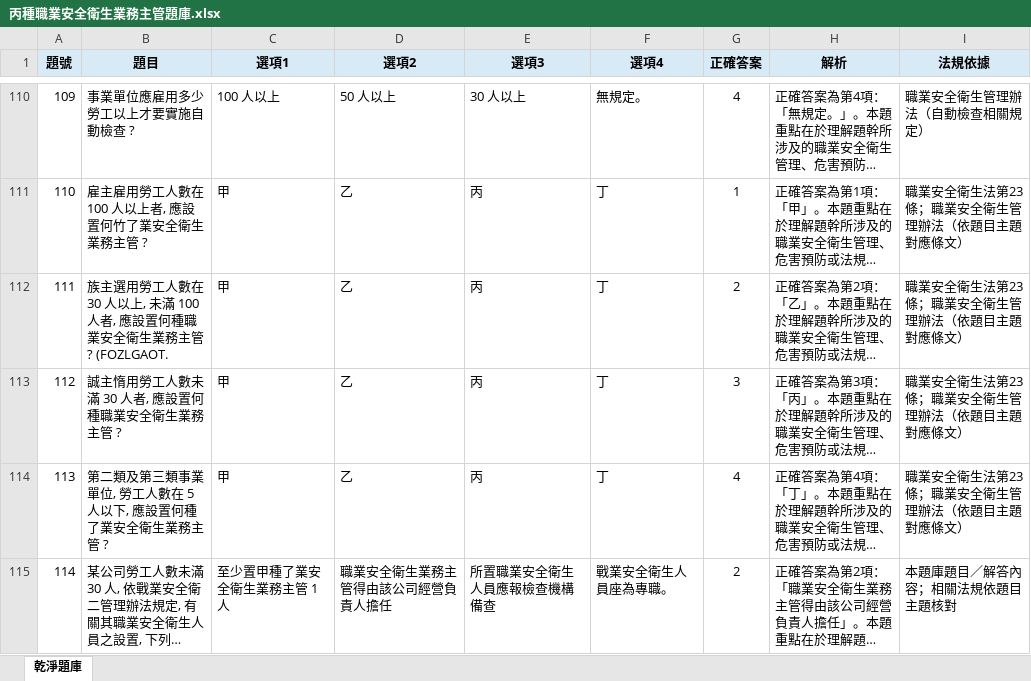
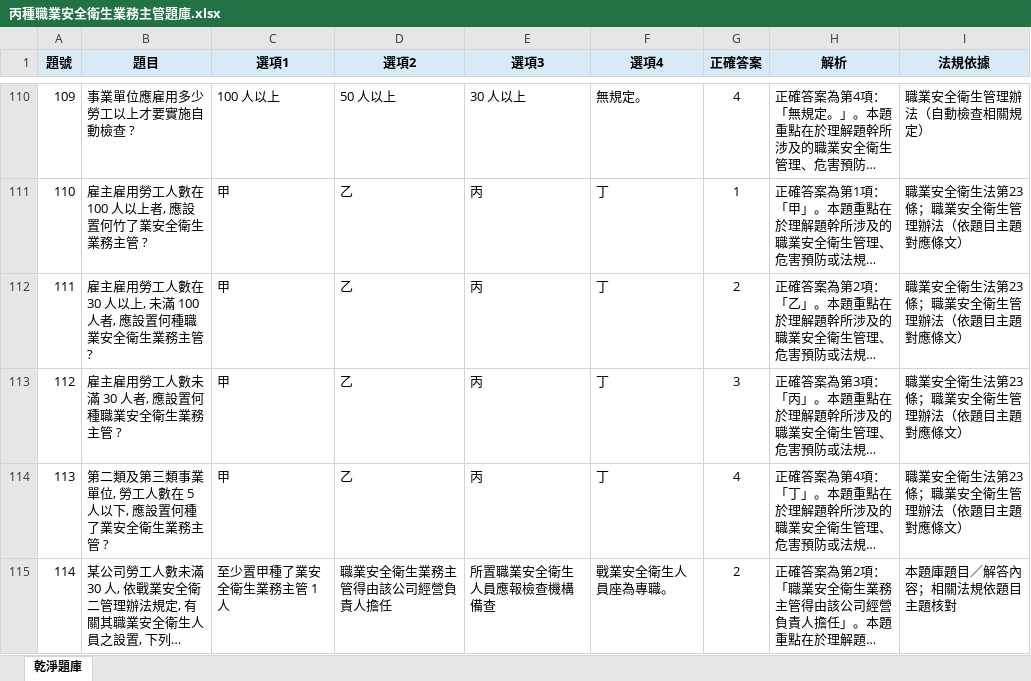
Before and after one commit to drher/drher.github.io, an Excel workbook: salf/丙種職業安全衛生業務主管題庫.xlsx, sheet 乾淨題庫, drawn as a sheet; only a part is shown, gaps mark what is left out; long unchanged cells end in …; values as stored, in another font and other column widths than the file's, no borders; the diff names each change by its address in the sheet, - before the commit and + after, or states it on an @@ line.

Commit message:
ds

```diff
--- a/salf/丙種職業安全衛生業務主管題庫.xlsx (sheet 乾淨題庫)
+++ b/salf/丙種職業安全衛生業務主管題庫.xlsx (sheet 乾淨題庫)
-B112 (題目): 族主選用勞工人數在 30 人以上, 未滿 100 人者, 應設置何種職業安全衛生業務主管 ? (FOZLGAOT.
+B112 (題目): 雇主雇用勞工人數在 30 人以上, 未滿 100 人者, 應設置何種職業安全衛生業務主管 ?
-B113 (題目): 誠主惰用勞工人數未滿 30 人者, 應設置何種職業安全衛生業務主管 ?
+B113 (題目): 雇主雇用勞工人數未滿 30 人者, 應設置何種職業安全衛生業務主管 ?
```
